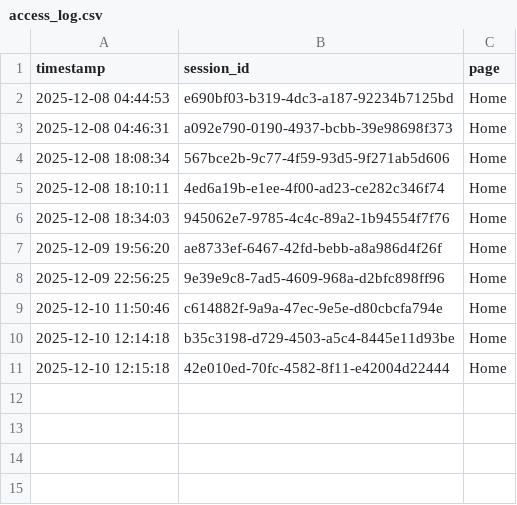
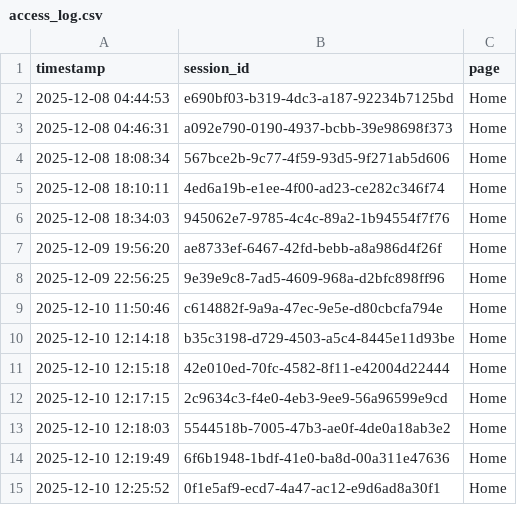
Before and after one commit to zzrftixx/SistemKeputusanKelayakanPangan_teknikpangan, a CSV file: csv/access_log.csv, drawn as a sheet.

Commit message:
update data

```diff
--- a/csv/access_log.csv
+++ b/csv/access_log.csv
@@ -11 +11,5 @@ timestamp,session_id,page
 2025-12-10 12:15:18,42e010ed-70fc-4582-8f11-e42004d22444,Home
+2025-12-10 12:17:15,2c9634c3-f4e0-4eb3-9ee9-56a96599e9cd,Home
+2025-12-10 12:18:03,5544518b-7005-47b3-ae0f-4de0a18ab3e2,Home
+2025-12-10 12:19:49,6f6b1948-1bdf-41e0-ba8d-00a311e47636,Home
+2025-12-10 12:25:52,0f1e5af9-ecd7-4a47-ac12-e9d6ad8a30f1,Home
```
Also changed, not shown: history_lab.csv.
